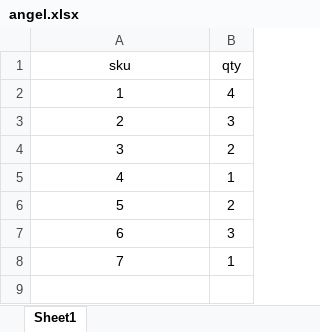
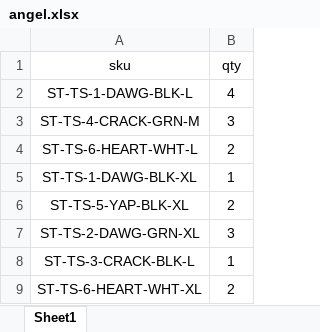
Before and after one commit to scrubbernorubber/Project-Angel, an Excel workbook: angel.xlsx, sheet Sheet1, drawn as a sheet; values as stored, in another font and other column widths than the file's, no borders; table styles not drawn; the diff names each change by its address in the sheet, - before the commit and + after, or states it on an @@ line.

Commit message:
excel is updated IRT, added options for specific color and size

```diff
--- a/angel.xlsx (sheet Sheet1)
+++ b/angel.xlsx (sheet Sheet1)
-A2 (sku): 1
+A2 (sku): ST-TS-1-DAWG-BLK-L
-A3 (sku): 2
+A3 (sku): ST-TS-4-CRACK-GRN-M
-A4 (sku): 3
+A4 (sku): ST-TS-6-HEART-WHT-L
-A5 (sku): 4
+A5 (sku): ST-TS-1-DAWG-BLK-XL
-A6 (sku): 5
+A6 (sku): ST-TS-5-YAP-BLK-XL
-A7 (sku): 6
+A7 (sku): ST-TS-2-DAWG-GRN-XL
-A8 (sku): 7
+A8 (sku): ST-TS-3-CRACK-BLK-L
+row 9: ST-TS-6-HEART-WHT-XL | 2
```
Also changed, not shown: 6 other files.
